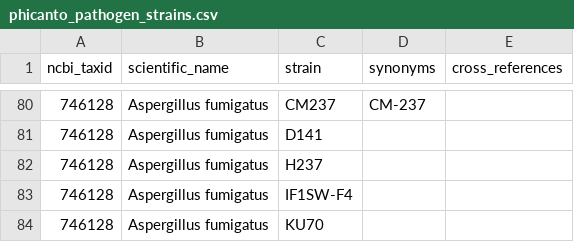
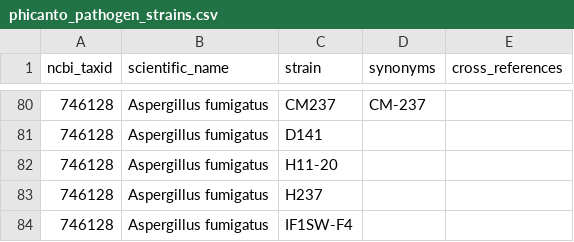
Before and after one commit to PHI-base/data, a CSV file: strains/phicanto_pathogen_strains.csv, drawn as a sheet; only a part is shown, gaps mark what is left out; the shorter side is filled out with more unchanged rows; the diff names each change by its address in the sheet, - before the commit and + after, or states it on an @@ line.

Commit message:
Add H11-20 to pathogen strain list
See #39

```diff
--- a/strains/phicanto_pathogen_strains.csv
+++ b/strains/phicanto_pathogen_strains.csv
+row 82: 746128 | Aspergillus fumigatus | H11-20
```
